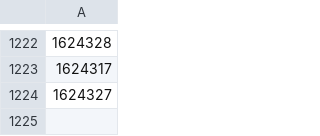
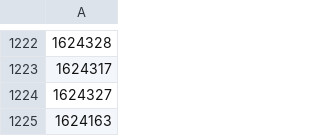
Before and after one commit to OnlinEGD/cs-ranking, a CSV file: processed_matches.csv, drawn as a sheet; only a part is shown, gaps mark what is left out; the diff names each change by its address in the sheet, - before the commit and + after, or states it on an @@ line.

```diff
--- a/processed_matches.csv
+++ b/processed_matches.csv
+row 1225: 1624163
```
Also changed, not shown: ranking.csv.
